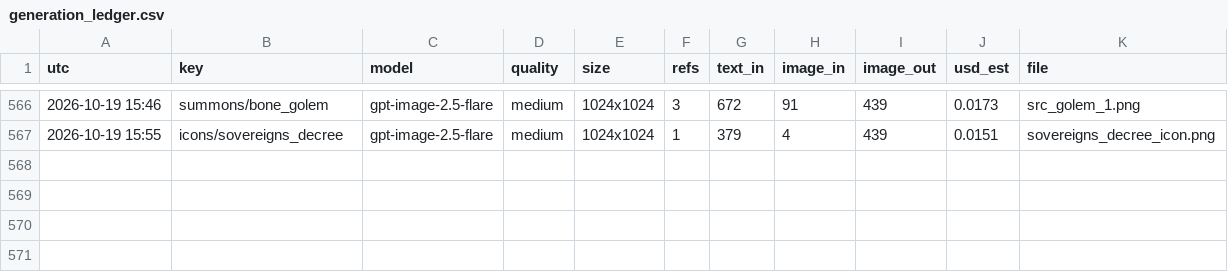
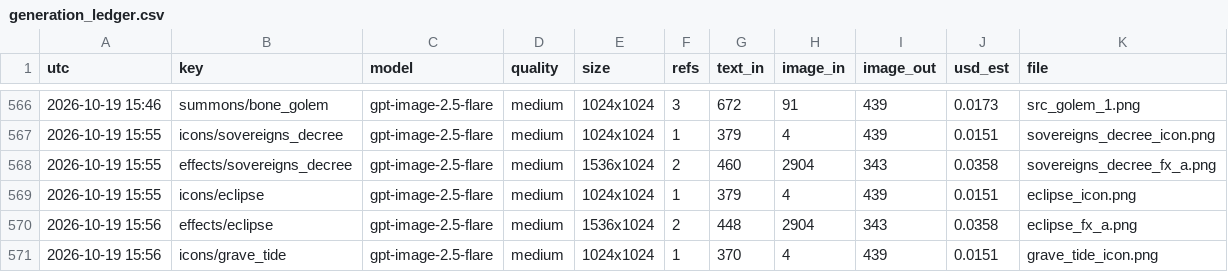
Before and after one commit to Smoketsu/Vampire-Survivors-Clone-Lol, a CSV file: docs/art/generation_ledger.csv, drawn as a sheet; only a part is shown, gaps mark what is left out.

```diff
--- a/docs/art/generation_ledger.csv
+++ b/docs/art/generation_ledger.csv
@@ -567 +567,5 @@ utc,key,model,quality,size,refs,text_in,image_in,image_out,usd_est,file
 2026-10-19 15:55,icons/sovereigns_decree,gpt-image-2.5-flare,medium,1024x1024,1,379,4,439,0.0151,sovereigns_decree_icon.png
+2026-10-19 15:55,effects/sovereigns_decree,gpt-image-2.5-flare,medium,1536x1024,2,460,2904,343,0.0358,sovereigns_decree_fx_a.png
+2026-10-19 15:55,icons/eclipse,gpt-image-2.5-flare,medium,1024x1024,1,379,4,439,0.0151,eclipse_icon.png
+2026-10-19 15:56,effects/eclipse,gpt-image-2.5-flare,medium,1536x1024,2,448,2904,343,0.0358,eclipse_fx_a.png
+2026-10-19 15:56,icons/grave_tide,gpt-image-2.5-flare,medium,1024x1024,1,370,4,439,0.0151,grave_tide_icon.png
```
